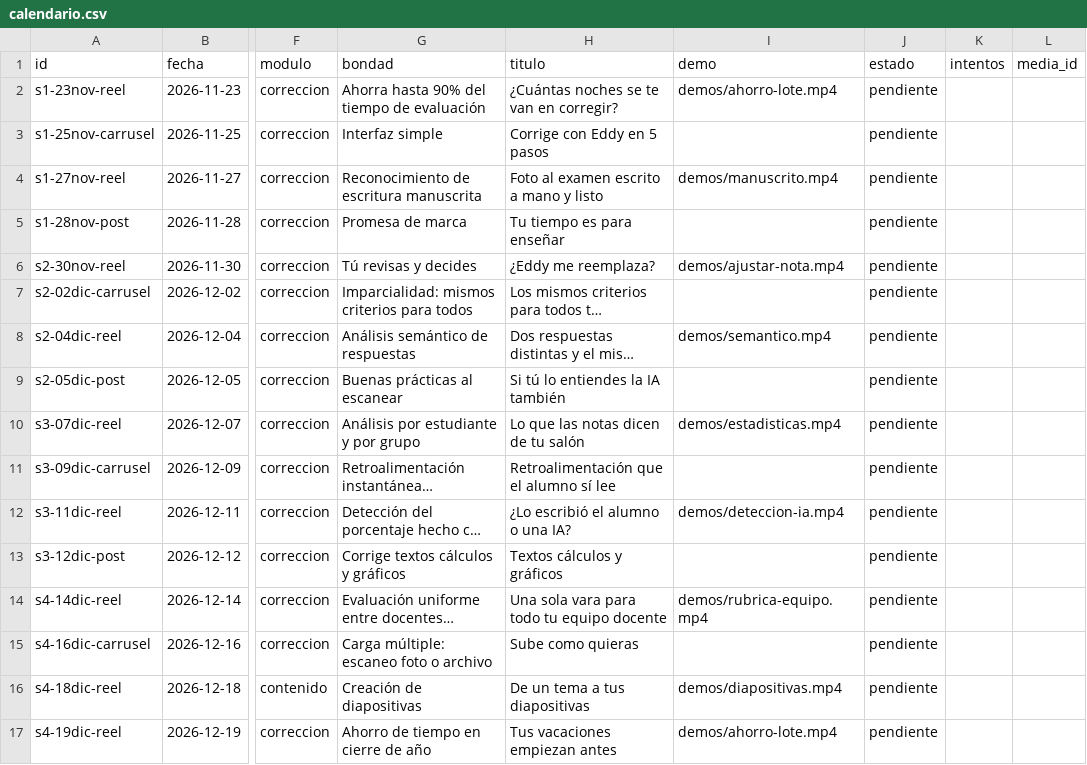
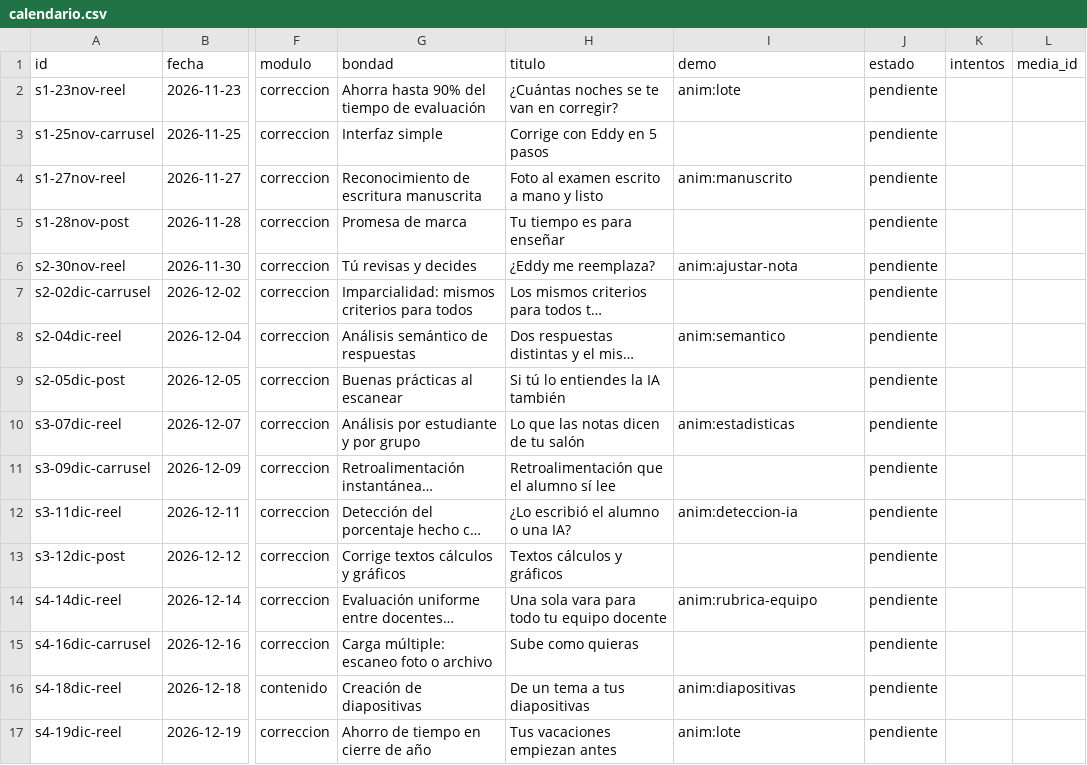
Before and after one commit to LucianoVelazco/eddy-instagram, a CSV file: calendario/calendario.csv, drawn as a sheet; only a part is shown, gaps mark what is left out; long unchanged cells end in …; the diff names each change by its address in the sheet, - before the commit and + after, or states it on an @@ line.

Commit message:
Calendario: reels con animaciones anim:*

```diff
--- a/calendario/calendario.csv
+++ b/calendario/calendario.csv
-I2 (demo): demos/ahorro-lote.mp4
+I2 (demo): anim:lote
-I4 (demo): demos/manuscrito.mp4
+I4 (demo): anim:manuscrito
-I6 (demo): demos/ajustar-nota.mp4
+I6 (demo): anim:ajustar-nota
-I8 (demo): demos/semantico.mp4
+I8 (demo): anim:semantico
-I10 (demo): demos/estadisticas.mp4
+I10 (demo): anim:estadisticas
-I12 (demo): demos/deteccion-ia.mp4
+I12 (demo): anim:deteccion-ia
-I14 (demo): demos/rubrica-equipo.mp4
+I14 (demo): anim:rubrica-equipo
-I16 (demo): demos/diapositivas.mp4
+I16 (demo): anim:diapositivas
-I17 (demo): demos/ahorro-lote.mp4
+I17 (demo): anim:lote
```
